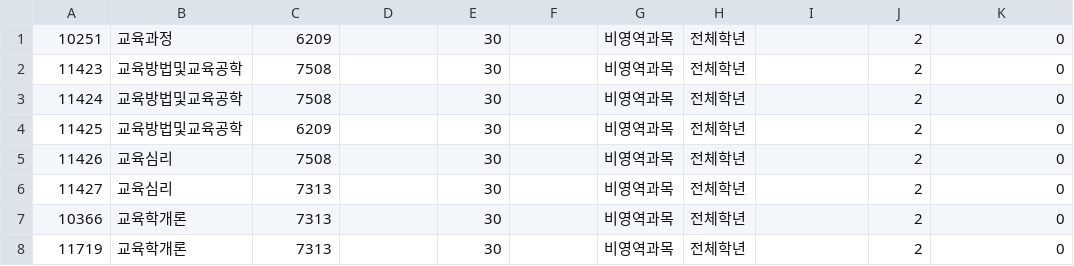
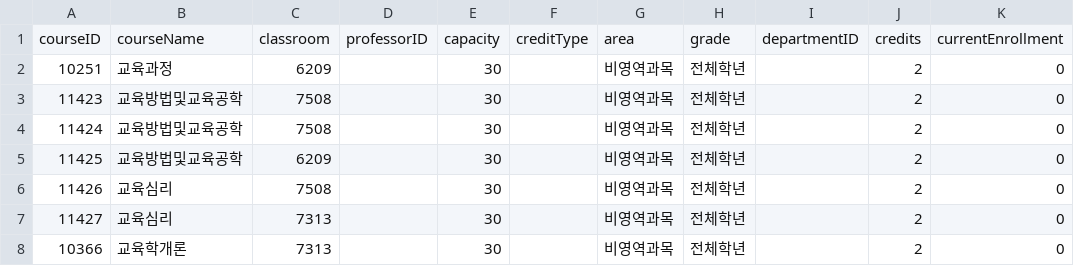
Before and after one commit to zzfbwoals/DB-Project, a CSV file: Course.csv, drawn as a sheet; only a part is shown; the shorter side is filled out with more unchanged rows.

```diff
--- a/Course.csv
+++ b/Course.csv
@@ -1 +1,2 @@
+courseID,courseName,classroom,professorID,capacity,creditType,area,grade,departmentID,credits,currentEnrollment
 10251,교육과정,6209,,30,,비영역과목,전체학년,,2,0
```
Also changed, not shown: CourseTime.csv, 2 other files.
